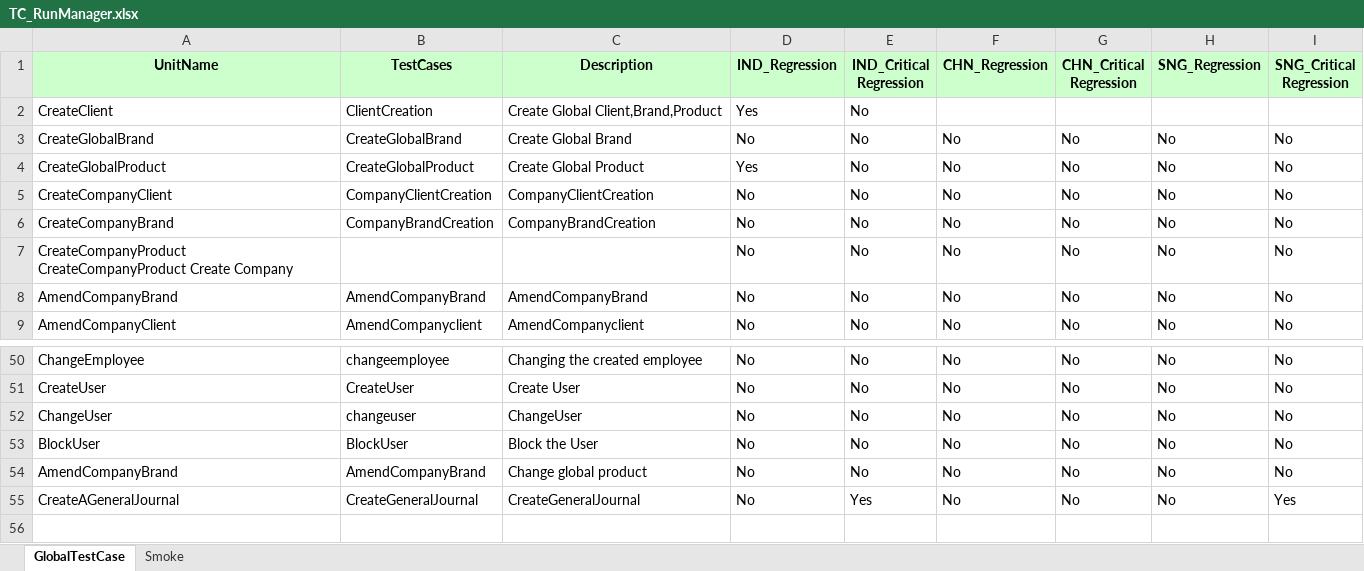
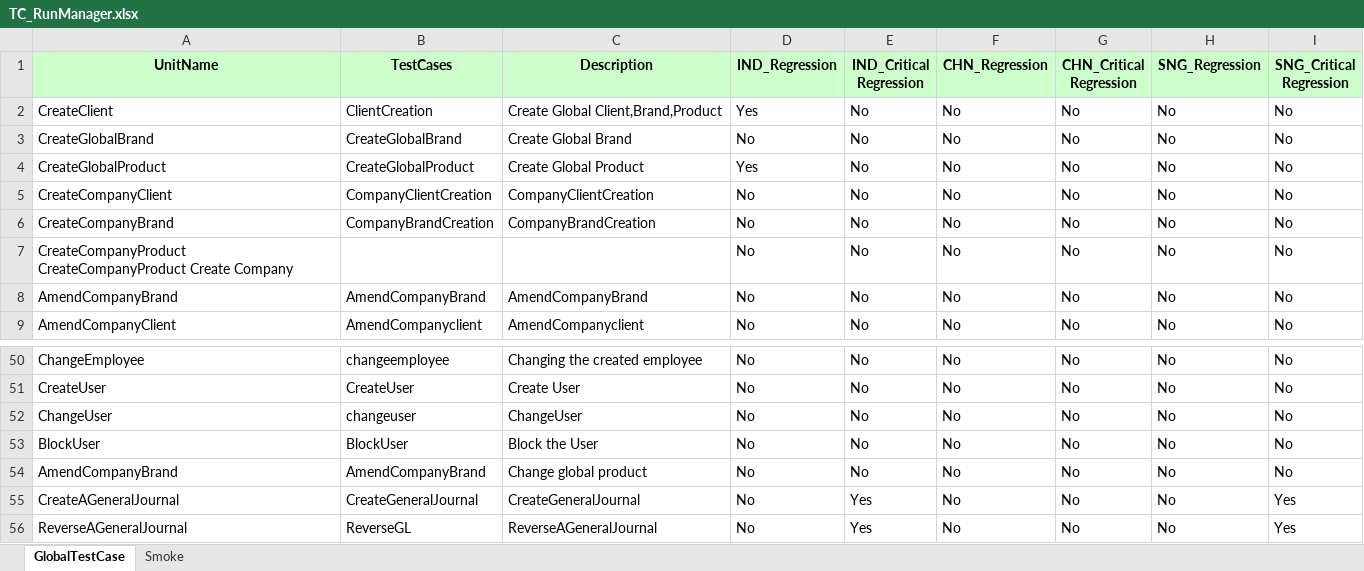
Before and after one commit to Thiyagarajan2022/GlobalTestSuiteAutomation1, an Excel workbook: WppRegpack/TestResource/TC_RunManager.xlsx, sheet GlobalTestCase, drawn as a sheet; only a part is shown, gaps mark what is left out; values as stored, in another font and other column widths than the file's, no borders; the diff names each change by its address in the sheet, - before the commit and + after, or states it on an @@ line.

```diff
--- a/WppRegpack/TestResource/TC_RunManager.xlsx (sheet GlobalTestCase)
+++ b/WppRegpack/TestResource/TC_RunManager.xlsx (sheet GlobalTestCase)
-F2 (CHN_Regression): (empty)
+F2 (CHN_Regression): No
-G2 (CHN_Critical Regression): (empty)
+G2 (CHN_Critical Regression): No
-H2 (SNG_Regression): (empty)
+H2 (SNG_Regression): No
-I2 (SNG_Critical Regression): (empty)
+I2 (SNG_Critical Regression): No
+row 56: ReverseAGeneralJournal | ReverseGL | ReverseAGeneralJournal | No | Yes | No | No | No | Yes
```
Also changed, not shown: WppRegpack/TestResource/EnvParamaters.xlsx.
